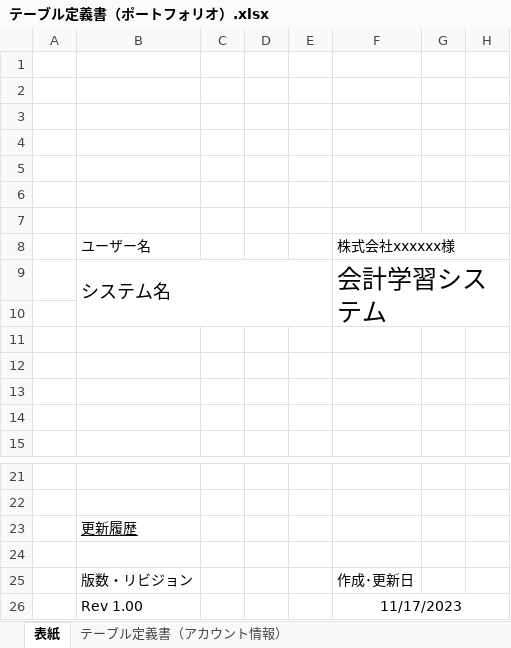
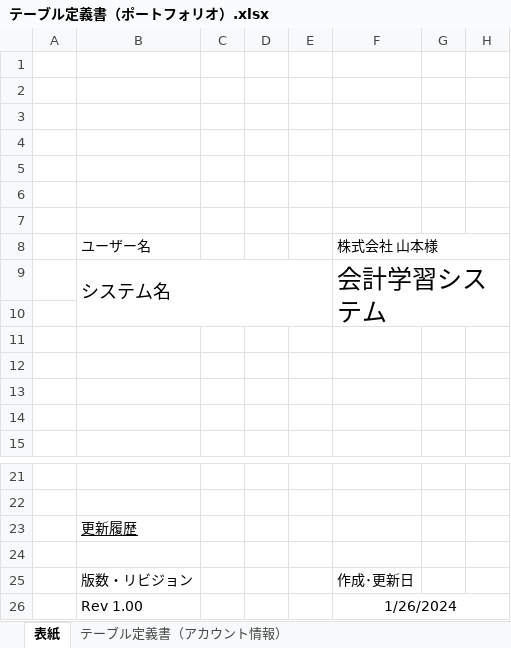
Before and after one commit to yamamotofuuki/Portfolio, an Excel workbook: design.1/テーブル定義書（ポートフォリオ）.xlsx, sheet 表紙, drawn as a sheet; only a part is shown, gaps mark what is left out; values as stored, in another font and other column widths than the file's, no borders; the diff names each change by its address in the sheet, - before the commit and + after, or states it on an @@ line.

```diff
--- a/design.1/テーブル定義書（ポートフォリオ）.xlsx (sheet 表紙)
+++ b/design.1/テーブル定義書（ポートフォリオ）.xlsx (sheet 表紙)
-F8: 株式会社xxxxxx様
+F8: 株式会社 山本様
-F26: 11/17/2023
+F26: 1/26/2024
```
Also changed, not shown: sheet テーブル定義書（お気に入り情報）, design.1/基本設計書（ポートフォリオ）.xlsx, 2 other files.
